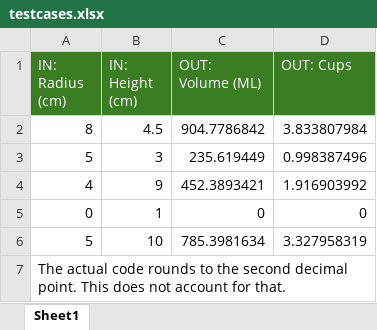
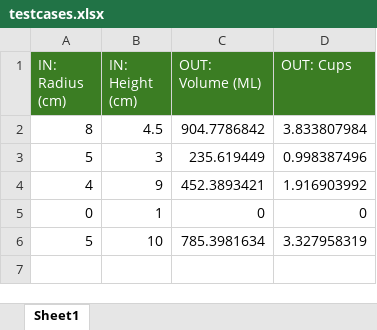
Before and after one commit to yzjedu/cs151-pa0-CooperNaz, an Excel workbook: testcases.xlsx, sheet Sheet1, drawn as a sheet; values as stored, in another font and other column widths than the file's, no borders; table styles not drawn; the diff names each change by its address in the sheet, - before the commit and + after, or states it on an @@ line.

```diff
--- a/testcases.xlsx (sheet Sheet1)
+++ b/testcases.xlsx (sheet Sheet1)
-row 7: The actual code rounds to the second decimal point. This does not account for that.
```
Also changed, not shown: 1 other file.
